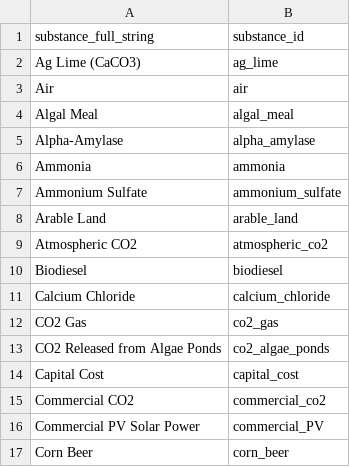
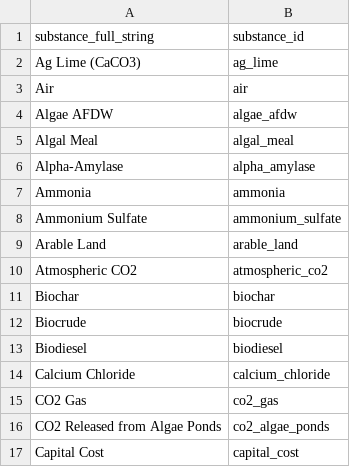
Before and after one commit to ABM-MOEA-TEAM/BETO-ABM-MOEA, a CSV file: Substances.csv, drawn as a sheet; only a part is shown; the shorter side is filled out with more unchanged rows.

```diff
--- a/Substances.csv
+++ b/Substances.csv
@@ -3,2 +3,3 @@ Ag Lime (CaCO3),ag_lime
 Air,air
+Algae AFDW,algae_afdw
 Algal Meal,algal_meal
@@ -9,2 +10,4 @@ Arable Land,arable_land
 Atmospheric CO2,atmospheric_co2
+Biochar,biochar
+Biocrude,biocrude
 Biodiesel,biodiesel
```
Also changed, not shown: LCA_Inventory.csv, 14 other files.
